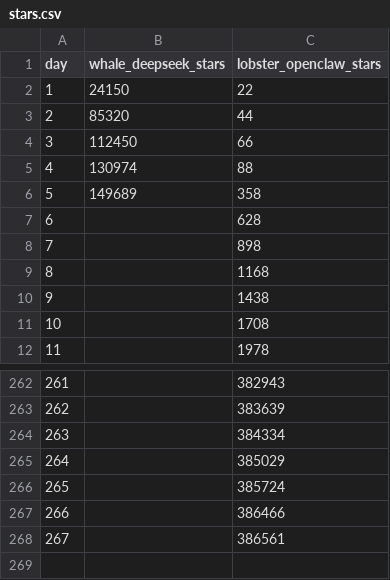
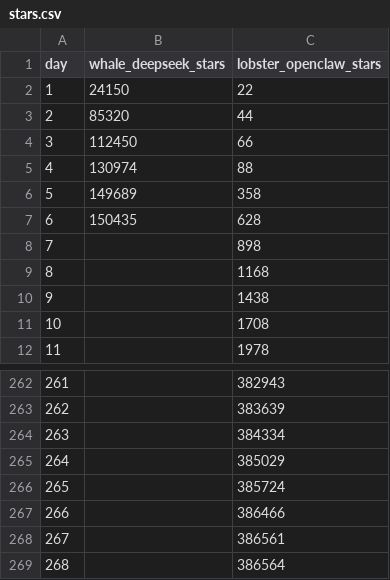
Before and after one commit to surendranb/deepseek-vs-openclaw, a CSV file: stars.csv, drawn as a sheet; only a part is shown, gaps mark what is left out.

```diff
--- a/stars.csv
+++ b/stars.csv
@@ -6,3 +6,3 @@ day,whale_deepseek_stars,lobster_openclaw_stars
 5,149689,358
-6,,628
+6,150435,628
 7,,898
@@ -268 +268,2 @@ day,whale_deepseek_stars,lobster_openclaw_stars
 267,,386561
+268,,386564
```
Also changed, not shown: 4 other files.
